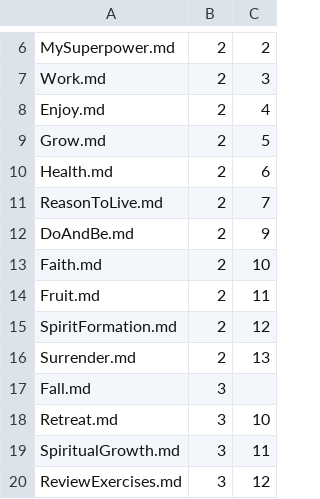
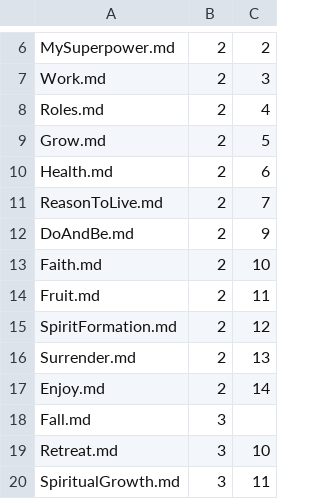
Before and after one commit to Mark-Seaman/DigitalOcean-2023, a CSV file: Documents/seamansguide.com/quest/_content.csv, drawn as a sheet; only a part is shown, gaps mark what is left out; the shorter side is filled out with more unchanged rows.

Commit message:
Roles in Life

```diff
--- a/Documents/seamansguide.com/quest/_content.csv
+++ b/Documents/seamansguide.com/quest/_content.csv
@@ -7,3 +7,3 @@ MySuperpower.md,2,2
 Work.md,2,3
-Enjoy.md,2,4
+Roles.md,2,4
 Grow.md,2,5
@@ -16,2 +16,3 @@ SpiritFormation.md,2,12
 Surrender.md,2,13
+Enjoy.md,2,14
 Fall.md,3
```
Also changed, not shown: 2 other files.
